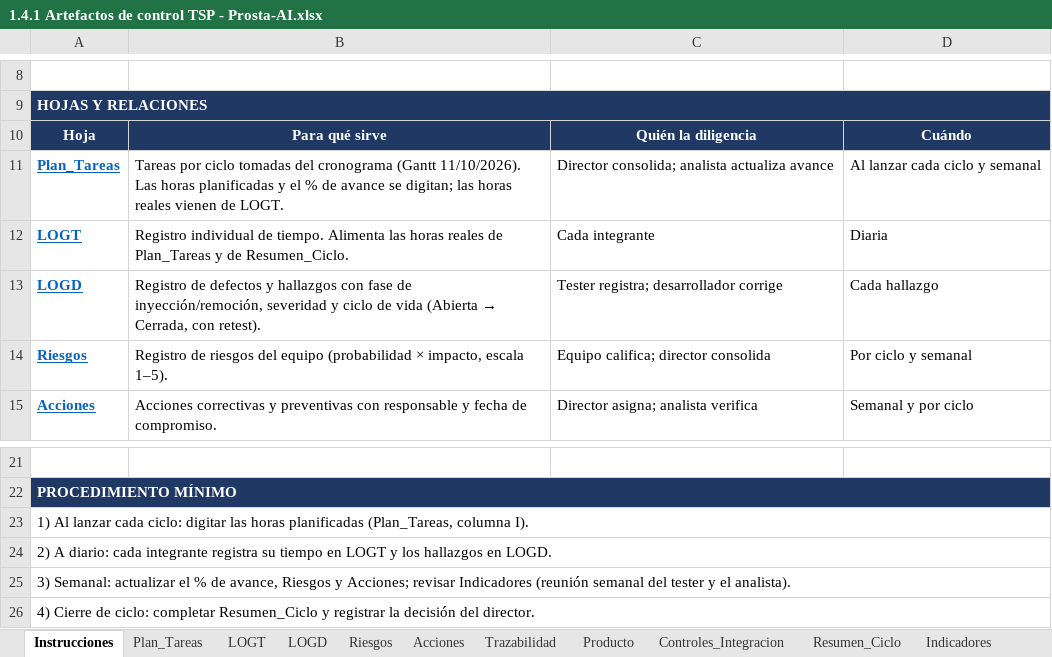
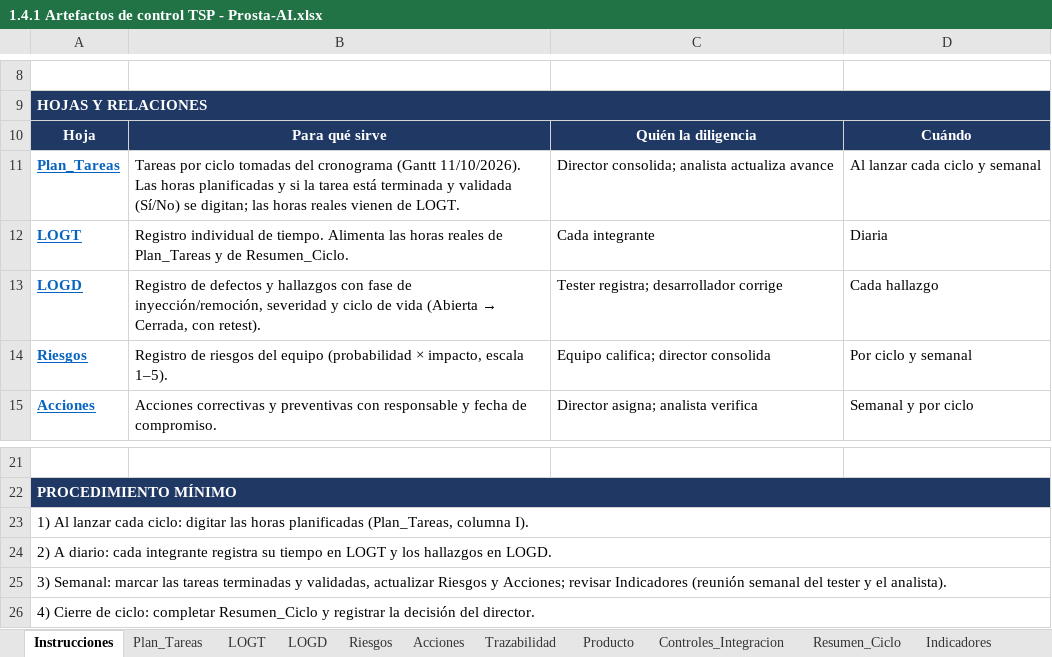
Before and after one commit to yimis-source/ProstaAIReal, an Excel workbook: docs/docsf/1.4 Monitoreo y Control/1.4.1 Artefactos de control TSP - Prosta-AI.xlsx, sheet Instrucciones, drawn as a sheet; only a part is shown, gaps mark what is left out; values as stored, in another font and other column widths than the file's, no borders; the diff names each change by its address in the sheet, - before the commit and + after, or states it on an @@ line.

Commit message:
docs(gestion): corregir y actualizar documentos de gestión y ejecución
SRS: Colab como servicio externo, formatos DICOM y NIfTI, límites de 50 MB por archivo y 150 MB por estudio, nota de RC-05 y alcance 6.2, 6.3 y 6.5. Diseño: botón «Procesar» (CU03, diagrama e introducción) y «Tabla 1». Arquitectura: servidor de demostración, supuestos actualizados y fecha 22/10/2026; justificación renombrada a 1.3.2.4. Matriz 4.7 corregida. Excel de monitoreo: valor ganado con la regla 0/100, valor planificado en horas y códigos C1–C7. Plan de Dirección: valor planificado en horas. D-006 corregido en el diseño.

```diff
--- a/docs/docsf/1.4 Monitoreo y Control/1.4.1 Artefactos de control TSP - Prosta-AI.xlsx (sheet Instrucciones)
+++ b/docs/docsf/1.4 Monitoreo y Control/1.4.1 Artefactos de control TSP - Prosta-AI.xlsx (sheet Instrucciones)
-B11: …planificadas y el % de avance se digitan;…
+B11: …planificadas y si la tarea está terminada y validada (Sí/No) se digitan;…
-A25: 3) Semanal: actualizar el % de avance, Riesgos y…
+A25: 3) Semanal: marcar las tareas terminadas y validadas, actualizar Riesgos y…
```
Also changed, not shown: sheet Plan_Tareas, sheet Resumen_Ciclo, sheet Indicadores, sheet Riesgos, sheet LOGT, sheet LOGD, formulas that keep their value, docs/docsf/1.2 Planeación/1.2.1.1 Matriz de trazabilidad de requisitos - Prosta-AI (corregida).xlsx, docs/docsf/1.3 Ejecución/1.3.1.2 Matriz de trazabilidad - Prosta-AI.xlsx, 18 other files.
